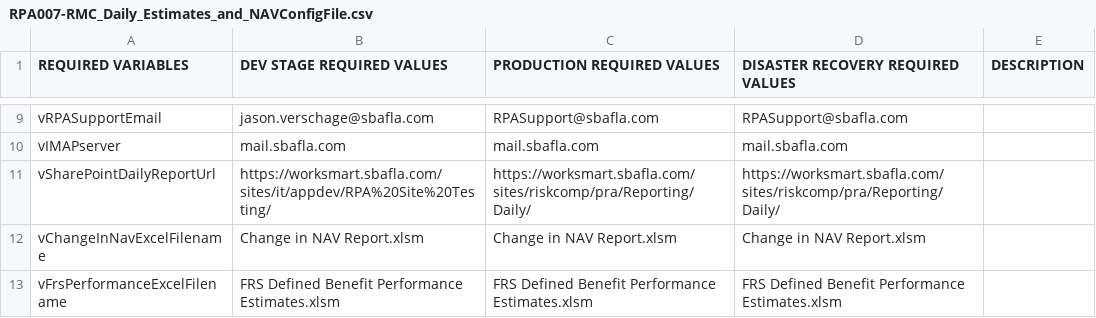
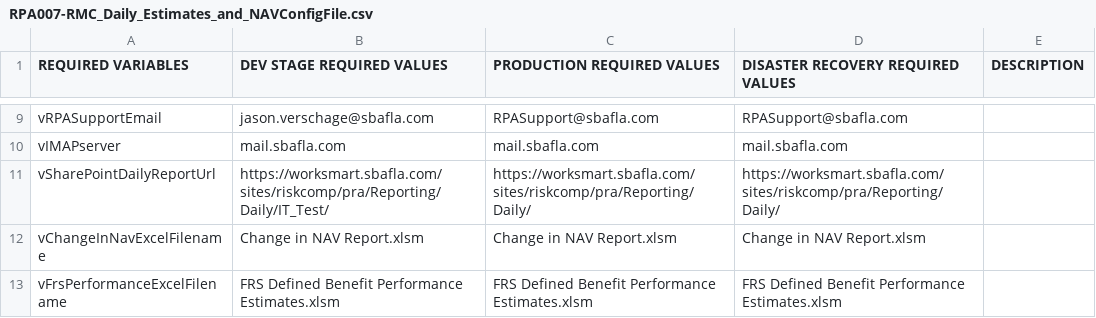
Before and after one commit to GitHub-A360/A360, a CSV file: Automation Anywhere/Bots/My Docs/SBA/RMC/RPA007-RMC_Daily_Estimates_and_NAV/RPA007-RMC_Daily_Estimates_and_NAVConfigFile.csv, drawn as a sheet; only a part is shown, gaps mark what is left out.

Commit message:
Update for AJ's new directory

```diff
--- a/Automation Anywhere/Bots/My Docs/SBA/RMC/RPA007-RMC_Daily_Estimates_and_NAV/RPA007-RMC_Daily_Estimates_and_NAVConfigFile.csv
+++ b/Automation Anywhere/Bots/My Docs/SBA/RMC/RPA007-RMC_Daily_Estimates_and_NAV/RPA007-RMC_Daily_Estimates_and_NAVConfigFile.csv
@@ -10,3 +10,3 @@ vRPASupportEmail,jason.verschage@sbafla.com,RPASupport@sbafla.com,RPASupport@sba
 vIMAPserver,mail.sbafla.com,mail.sbafla.com,mail.sbafla.com,
-vSharePointDailyReportUrl,https://worksmart.sbafla.com/sites/it/appdev/RPA%20Site%20Testing/,https://worksmart.sbafla.com/sites/riskcomp/pra/Reporting/Daily/,https://worksmart.sbafla.com/sites/riskcomp/pra/Reporting/Daily/,
+vSharePointDailyReportUrl,https://worksmart.sbafla.com/sites/riskcomp/pra/Reporting/Daily/IT_Test/,https://worksmart.sbafla.com/sites/riskcomp/pra/Reporting/Daily/,https://worksmart.sbafla.com/sites/riskcomp/pra/Reporting/Daily/,
 vChangeInNavExcelFilename,Change in NAV Report.xlsm,Change in NAV Report.xlsm,Change in NAV Report.xlsm,
```
